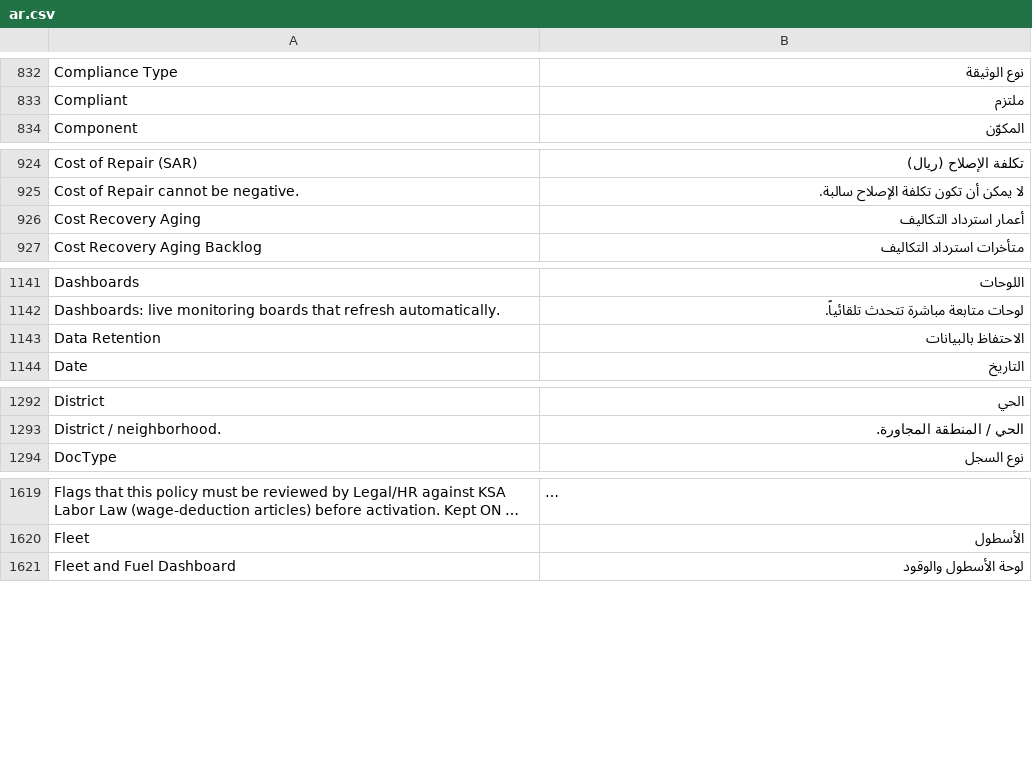
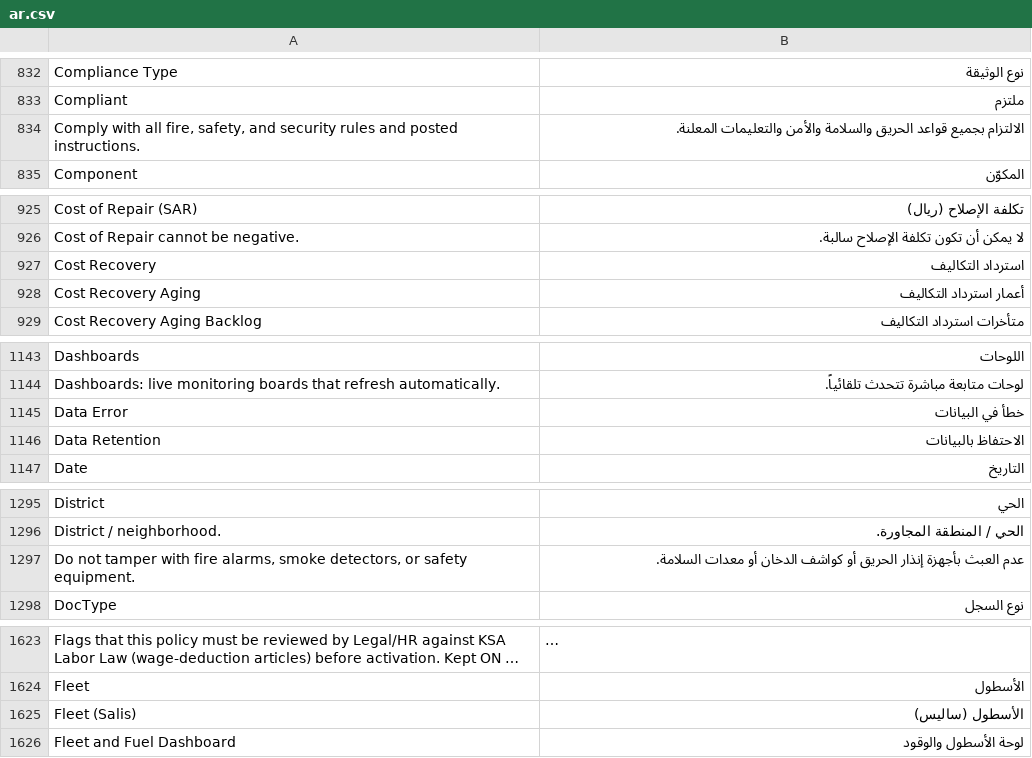
Before and after one commit to iabodysa/apex, a CSV file: apex/translations/ar.csv, drawn as a sheet; only a part is shown, gaps mark what is left out; long unchanged cells end in …; the diff covers the shown part only; the diff names each change by its address in the sheet, - before the commit and + after, or states it on an @@ line.

Commit message:
fix translation
Seventeen strings the server built in English reached Arabic screens: the four link
groups on the Supplier form, the six house rules printed on a check-in slip, and the
issue and status cells of two reports whose column headings were already translated.
The slip's rules are lazy strings now, so the extractor can see them at module level.
The Salis getting-started panel also asked for a role that does not exist, which hid it
from every fleet supervisor; it asks for theirs.

```diff
--- a/apex/translations/ar.csv
+++ b/apex/translations/ar.csv
+row 834: Comply with all fire, safety, and security rules and posted instructions. | الالتزام بجميع قواعد الحريق والسلامة والأمن والتعليمات المعلنة.
+row 927: Cost Recovery | استرداد التكاليف
+row 1145: Data Error | خطأ في البيانات
+row 1297: Do not tamper with fire alarms, smoke detectors, or safety equipment. | عدم العبث بأجهزة إنذار الحريق أو كواشف الدخان أو معدات السلامة.
+row 1625: Fleet (Salis) | الأسطول (ساليس)
```
Also changed, not shown: 10 added rows elsewhere in this file, 5 other files.
